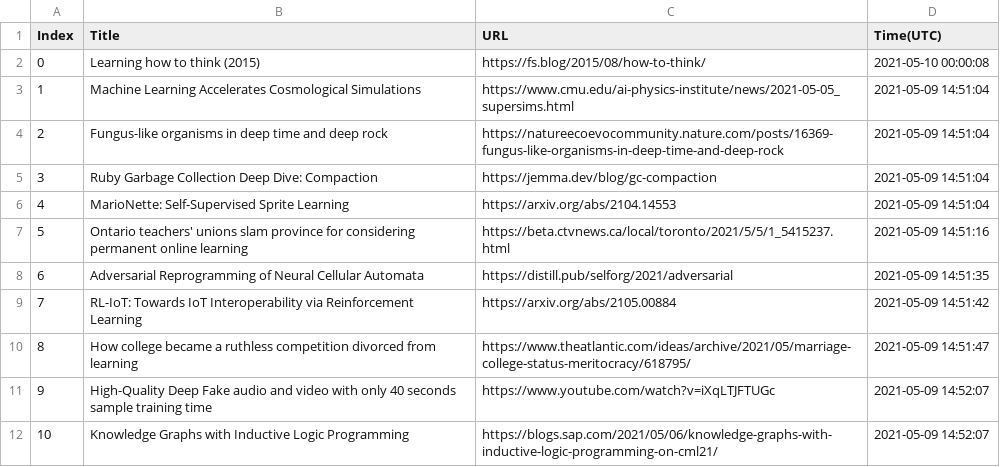
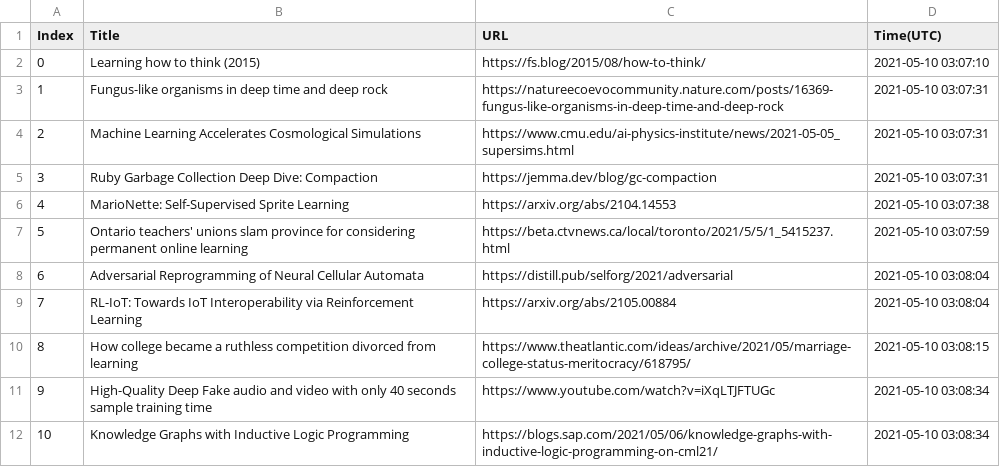
Before and after one commit to seitlab/seitlab.github.io, a CSV file: data/ai_title_url.csv, drawn as a sheet.

```diff
--- a/data/ai_title_url.csv
+++ b/data/ai_title_url.csv
@@ -1,12 +1,12 @@
 Index,Title,URL,Time(UTC)
-0,Learning how to think (2015),https://fs.blog/2015/08/how-to-think/,2021-05-10 00:00:08
-1,Machine Learning Accelerates Cosmological Simulations,https://www.cmu.edu/ai-physics-institute/news/2021-05-05_supersims.html,2021-05-09 14:51:04
-2,Fungus-like organisms in deep time and deep rock,https://natureecoevocommunity.nature.com/posts/16369-fungus-like-organisms-in-deep-time-and-deep-rock,2021-05-09 14:51:04
-3,Ruby Garbage Collection Deep Dive: Compaction,https://jemma.dev/blog/gc-compaction,2021-05-09 14:51:04
-4,MarioNette: Self-Supervised Sprite Learning,https://arxiv.org/abs/2104.14553,2021-05-09 14:51:04
-5,Ontario teachers' unions slam province for considering permanent online learning,https://beta.ctvnews.ca/local/toronto/2021/5/5/1_5415237.html,2021-05-09 14:51:16
-6,Adversarial Reprogramming of Neural Cellular Automata,https://distill.pub/selforg/2021/adversarial,2021-05-09 14:51:35
-7,RL-IoT: Towards IoT Interoperability via Reinforcement Learning,https://arxiv.org/abs/2105.00884,2021-05-09 14:51:42
-8,How college became a ruthless competition divorced from learning,https://www.theatlantic.com/ideas/archive/2021/05/marriage-college-status-meritocracy/618795/,2021-05-09 14:51:47
-9,High-Quality Deep Fake audio and video with only 40 seconds sample training time,https://www.youtube.com/watch?v=iXqLTJFTUGc,2021-05-09 14:52:07
-10,Knowledge Graphs with Inductive Logic Programming,https://blogs.sap.com/2021/05/06/knowledge-graphs-with-inductive-logic-programming-on-cml21/,2021-05-09 14:52:07
+0,Learning how to think (2015),https://fs.blog/2015/08/how-to-think/,2021-05-10 03:07:10
+1,Fungus-like organisms in deep time and deep rock,https://natureecoevocommunity.nature.com/posts/16369-fungus-like-organisms-in-deep-time-and-deep-rock,2021-05-10 03:07:31
+2,Machine Learning Accelerates Cosmological Simulations,https://www.cmu.edu/ai-physics-institute/news/2021-05-05_supersims.html,2021-05-10 03:07:31
+3,Ruby Garbage Collection Deep Dive: Compaction,https://jemma.dev/blog/gc-compaction,2021-05-10 03:07:31
+4,MarioNette: Self-Supervised Sprite Learning,https://arxiv.org/abs/2104.14553,2021-05-10 03:07:38
+5,Ontario teachers' unions slam province for considering permanent online learning,https://beta.ctvnews.ca/local/toronto/2021/5/5/1_5415237.html,2021-05-10 03:07:59
+6,Adversarial Reprogramming of Neural Cellular Automata,https://distill.pub/selforg/2021/adversarial,2021-05-10 03:08:04
+7,RL-IoT: Towards IoT Interoperability via Reinforcement Learning,https://arxiv.org/abs/2105.00884,2021-05-10 03:08:04
+8,How college became a ruthless competition divorced from learning,https://www.theatlantic.com/ideas/archive/2021/05/marriage-college-status-meritocracy/618795/,2021-05-10 03:08:15
+9,High-Quality Deep Fake audio and video with only 40 seconds sample training time,https://www.youtube.com/watch?v=iXqLTJFTUGc,2021-05-10 03:08:34
+10,Knowledge Graphs with Inductive Logic Programming,https://blogs.sap.com/2021/05/06/knowledge-graphs-with-inductive-logic-programming-on-cml21/,2021-05-10 03:08:34
```
Also changed, not shown: data/blockchain_title_url.csv, data/iot_title_url.csv, 2 other files.
